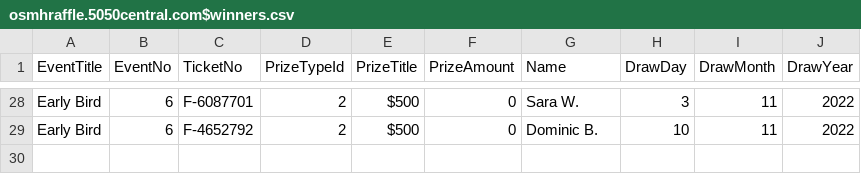
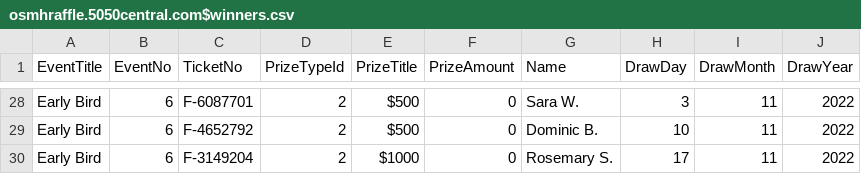
Before and after one commit to LuxYogasegaran/winners-list, a CSV file: osmhraffle.5050central.com$winners.csv, drawn as a sheet; only a part is shown, gaps mark what is left out.

Commit message:
Update osmhraffle.5050central.com$winners.csv

```diff
--- a/osmhraffle.5050central.com$winners.csv
+++ b/osmhraffle.5050central.com$winners.csv
@@ -29 +29,2 @@ Early Bird,6,F-6087701,2,$500,0,Sara W.,3,11,2022
 Early Bird,6,F-4652792,2,$500,0,Dominic B.,10,11,2022
+Early Bird,6,F-3149204,2,$1000,0,Rosemary S.,17,11,2022
```
